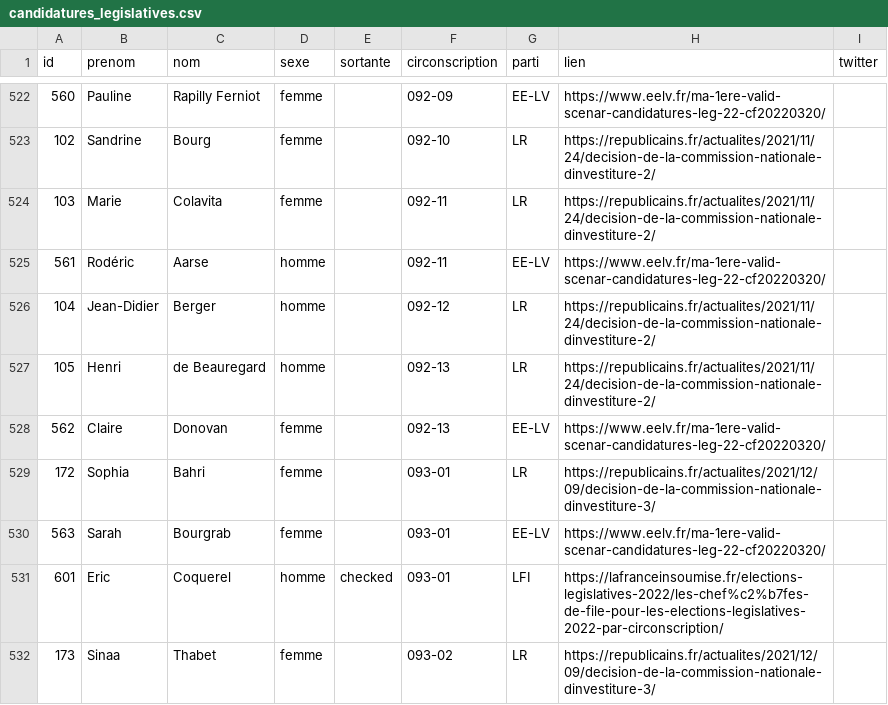
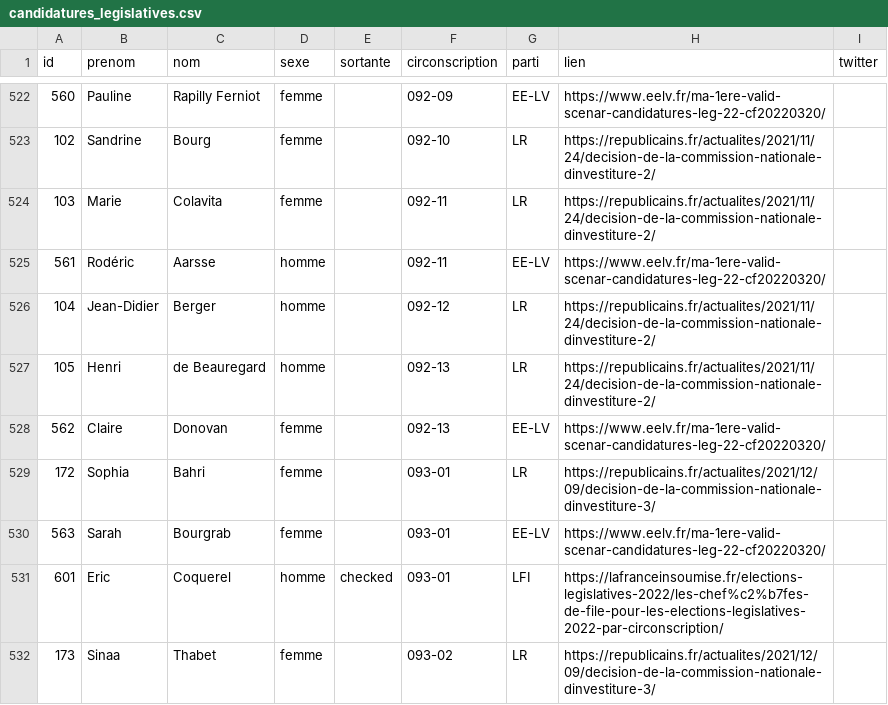
Before and after one commit to nsppolls/nsppolls, a CSV file: donnees/candidatures_legislatives.csv, drawn as a sheet; only a part is shown, gaps mark what is left out.

Commit message:
Correction coquille

```diff
--- a/donnees/candidatures_legislatives.csv
+++ b/donnees/candidatures_legislatives.csv
@@ -524,3 +524,3 @@
 103,Marie,Colavita,femme,,092-11,LR,https://republicains.fr/actualites/2021/11/24/decision-de-la-commission-nationale-dinvestiture-2/,
-561,Rodéric,Aarse,homme,,092-11,EE-LV,https://www.eelv.fr/ma-1ere-valid-scenar-candidatures-leg-22-cf20220320/,
+561,Rodéric,Aarsse,homme,,092-11,EE-LV,https://www.eelv.fr/ma-1ere-valid-scenar-candidatures-leg-22-cf20220320/,
 104,Jean-Didier,Berger,homme,,092-12,LR,https://republicains.fr/actualites/2021/11/24/decision-de-la-commission-nationale-dinvestiture-2/,
```
